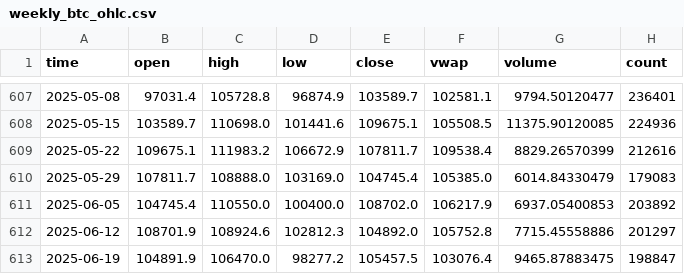
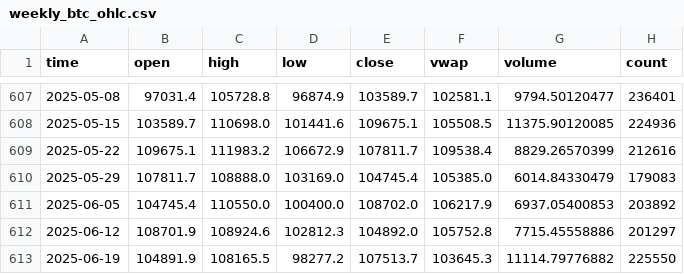
Before and after one commit to ImHungry48/crypto-forecasting, a CSV file: data/weekly_btc_ohlc.csv, drawn as a sheet; only a part is shown, gaps mark what is left out.

```diff
--- a/data/weekly_btc_ohlc.csv
+++ b/data/weekly_btc_ohlc.csv
@@ -612,2 +612,2 @@ time,open,high,low,close,vwap,volume,count
 2025-06-12,108701.9,108924.6,102812.3,104892.0,105752.8,7715.45558886,201297
-2025-06-19,104891.9,106470.0,98277.2,105457.5,103076.4,9465.87883475,198847
+2025-06-19,104891.9,108165.5,98277.2,107513.7,103645.3,11114.79776882,225550
```
Also changed, not shown: 2 other files.
